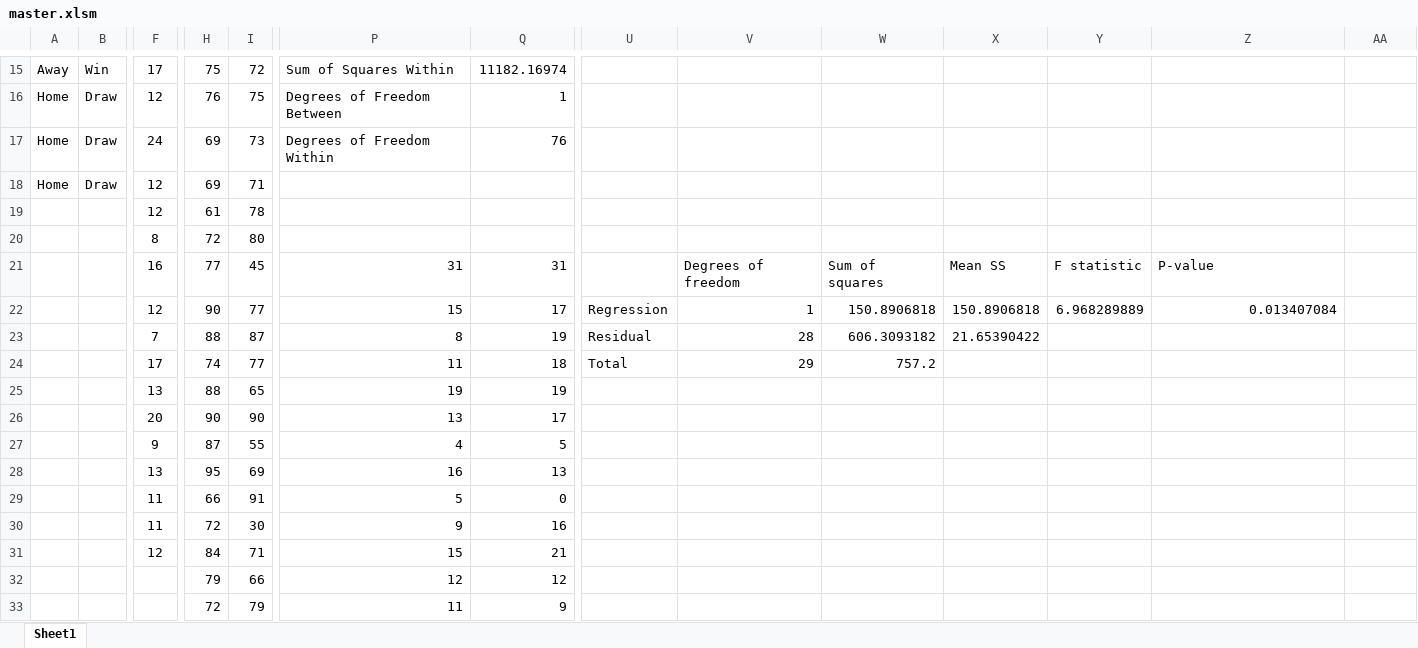
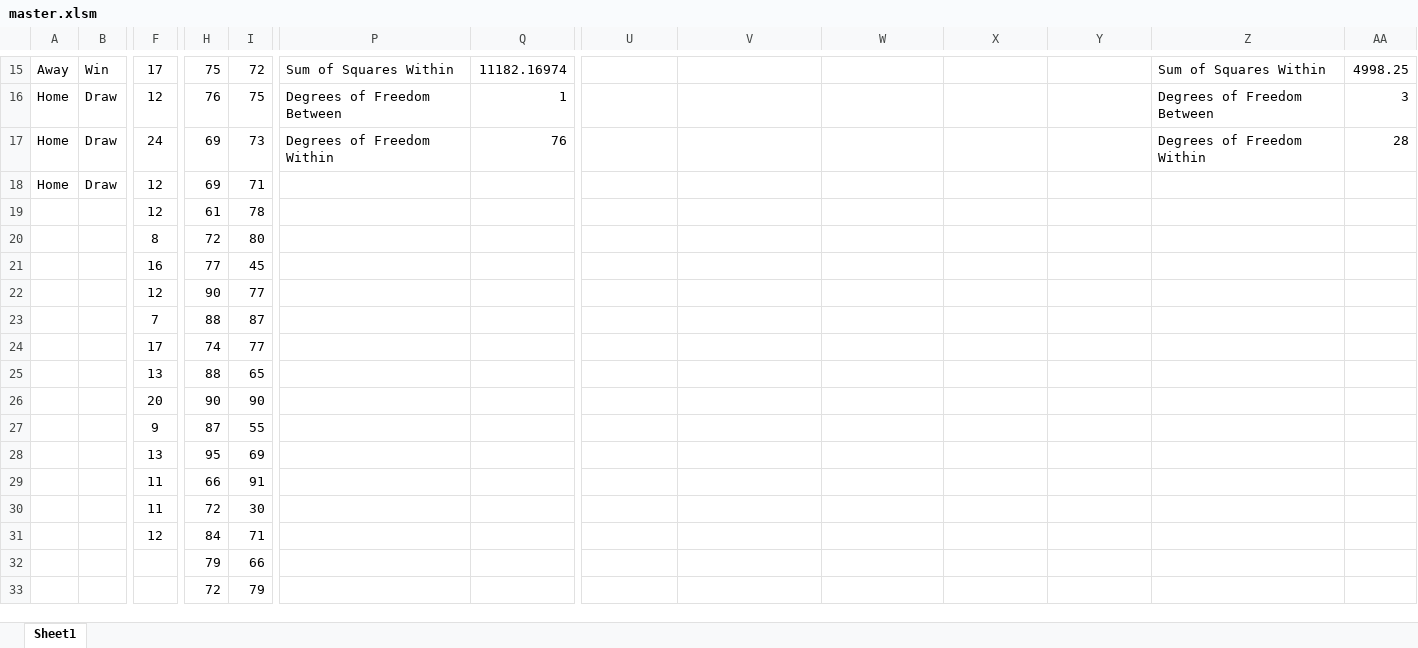
Before and after one commit to michaeltmeehan/StatSheet, an Excel workbook: master.xlsm, sheet Sheet1, drawn as a sheet; only a part is shown, gaps mark what is left out; values as stored, in another font and other column widths than the file's, no borders; removed rows and columns are numbered as before the commit, all else as after; rows hold the shown columns only; the diff covers the shown part only; the diff names each change by its address in the sheet, - before the commit and + after, or states it on an @@ line.

```diff
--- a/master.xlsm (sheet Sheet1)
+++ b/master.xlsm (sheet Sheet1)
-Z15: (empty)
+Z15: Sum of Squares Within
-AA15: (empty)
+AA15: 4998.25
-Z16: (empty)
+Z16: Degrees of Freedom Between
-AA16: (empty)
+AA16: 3
-Z17: (empty)
+Z17: Degrees of Freedom Within
-AA17: (empty)
+AA17: 28
-row 21:  |  | 16 | 77 | 45 | 31 | 31 |  | Degrees of freedom | Sum of squares | Mean SS | F statistic | P-value
-row 22:  |  | 12 | 90 | 77 | 15 | 17 | Regression | 1 | 150.8906818 | 150.8906818 | 6.968289889 | 0.013407084
-row 23:  |  | 7 | 88 | 87 | 8 | 19 | Residual | 28 | 606.3093182 | 21.65390422
-row 24:  |  | 17 | 74 | 77 | 11 | 18 | Total | 29 | 757.2
+row 21:  |  | 16 | 77 | 45
+row 22:  |  | 12 | 90 | 77
+row 23:  |  | 7 | 88 | 87
+row 24:  |  | 17 | 74 | 77
-P25: 19
+P25: (empty)
-Q25: 19
+Q25: (empty)
-P26: 13
+P26: (empty)
-Q26: 17
+Q26: (empty)
-P27: 4
+P27: (empty)
-Q27: 5
+Q27: (empty)
-P28: 16
+P28: (empty)
-Q28: 13
+Q28: (empty)
-P29: 5
+P29: (empty)
-Q29: 0
+Q29: (empty)
-P30: 9
+P30: (empty)
-Q30: 16
+Q30: (empty)
-P31: 15
+P31: (empty)
-Q31: 21
+Q31: (empty)
-P32: 12
+P32: (empty)
-Q32: 12
+Q32: (empty)
-P33: 11
+P33: (empty)
-Q33: 9
+Q33: (empty)
```
Also changed, not shown: 2 added rows, 12 removed rows, 43 edited cells and cell formats elsewhere in this sheet, 7 other files.
